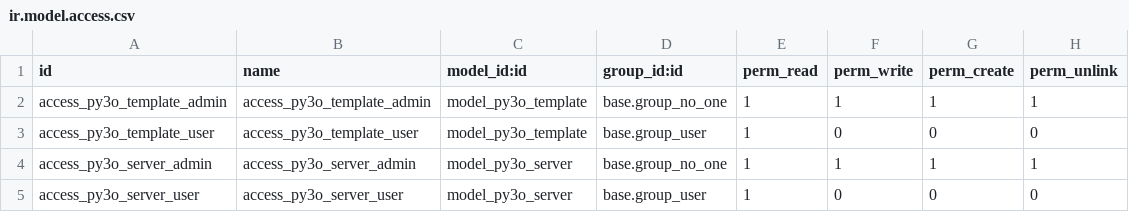
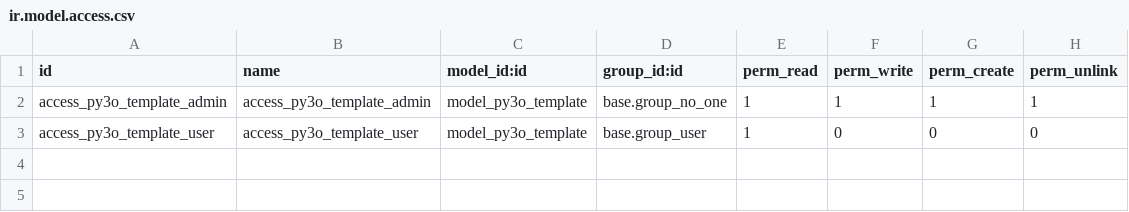
Before and after one commit to brain-tec/reporting-engine, a CSV file: report_py3o/security/ir.model.access.csv, drawn as a sheet.

Commit message:
[RFR] split off the fusion server to its own module
use libreoffice for conversions in the base version. Fixes #179

```diff
--- a/report_py3o/security/ir.model.access.csv
+++ b/report_py3o/security/ir.model.access.csv
@@ -3,3 +3 @@ access_py3o_template_admin,access_py3o_template_admin,model_py3o_template,base.g
 access_py3o_template_user,access_py3o_template_user,model_py3o_template,base.group_user,1,0,0,0
-access_py3o_server_admin,access_py3o_server_admin,model_py3o_server,base.group_no_one,1,1,1,1
-access_py3o_server_user,access_py3o_server_user,model_py3o_server,base.group_user,1,0,0,0
```
Also changed, not shown: 13 other files.
